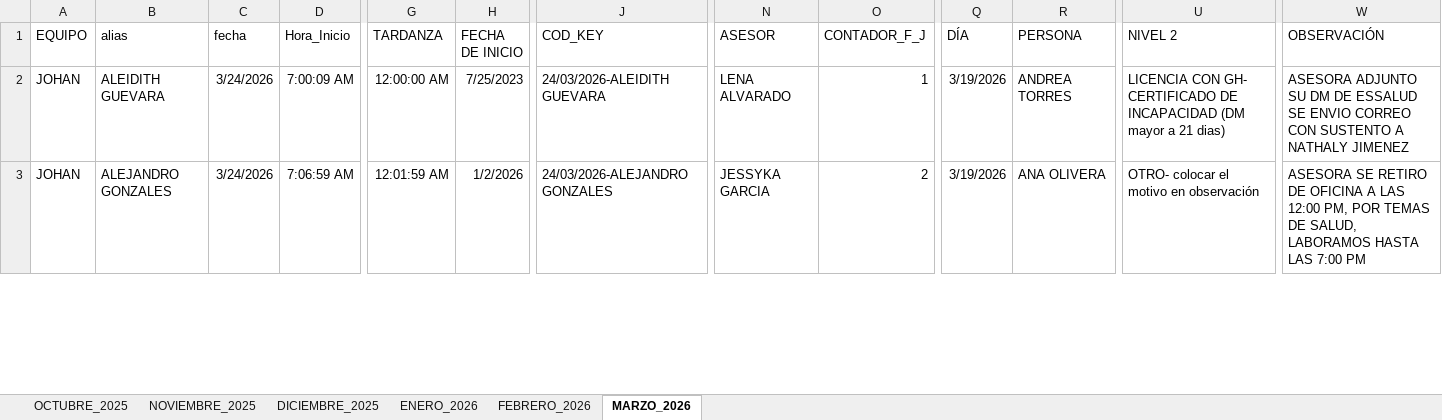
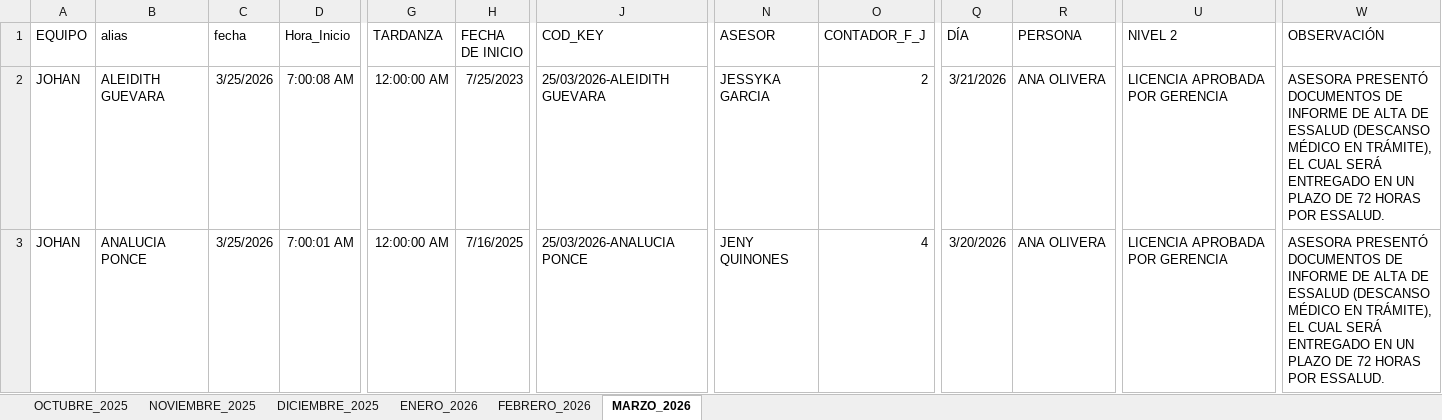
Before and after one commit to jvasquez98/Ranking, an Excel workbook: CS_MARCACIONES_ORCRIST.xlsx, sheet MARZO_2026, drawn as a sheet; only a part is shown, gaps mark what is left out; values as stored, in another font and other column widths than the file's, no borders; conditional formats and table styles not drawn; the diff covers the shown part only; the diff names each change by its address in the sheet, - before the commit and + after, or states it on an @@ line.

```diff
--- a/CS_MARCACIONES_ORCRIST.xlsx (sheet MARZO_2026)
+++ b/CS_MARCACIONES_ORCRIST.xlsx (sheet MARZO_2026)
-C2:C3 (fecha): 3/24/2026
+C2:C3 (fecha): 3/25/2026
-D2 (Hora_Inicio): 7:00:09 AM
+D2 (Hora_Inicio): 7:00:08 AM
-J2 (COD_KEY): 24/03/2026-ALEIDITH GUEVARA
+J2 (COD_KEY): 25/03/2026-ALEIDITH GUEVARA
-N2 (ASESOR): LENA ALVARADO
+N2 (ASESOR): JESSYKA GARCIA
-O2 (CONTADOR_F_J): 1
+O2 (CONTADOR_F_J): 2
-Q2 (DÍA): 3/19/2026
+Q2 (DÍA): 3/21/2026
-R2 (PERSONA): ANDREA TORRES
+R2 (PERSONA): ANA OLIVERA
-U2 (NIVEL 2): LICENCIA CON GH- CERTIFICADO DE INCAPACIDAD (DM mayor a 21 dias)
+U2 (NIVEL 2): LICENCIA APROBADA POR GERENCIA
-W2 (OBSERVACIÓN): ASESORA ADJUNTO SU DM DE ESSALUD SE ENVIO CORREO CON SUSTENTO A NATHALY JIMENEZ
+W2 (OBSERVACIÓN): ASESORA PRESENTÓ DOCUMENTOS DE INFORME DE ALTA DE ESSALUD (DESCANSO MÉDICO EN TRÁMITE), EL CUAL SERÁ ENTREGADO EN UN PLAZO DE 72 HORAS POR ESSALUD.
-B3 (alias): ALEJANDRO GONZALES
+B3 (alias): ANALUCIA PONCE
-D3 (Hora_Inicio): 7:06:59 AM
+D3 (Hora_Inicio): 7:00:01 AM
-G3 (TARDANZA): 12:01:59 AM
+G3 (TARDANZA): 12:00:00 AM
-H3 (FECHA DE INICIO): 1/2/2026
+H3 (FECHA DE INICIO): 7/16/2025
-J3 (COD_KEY): 24/03/2026-ALEJANDRO GONZALES
+J3 (COD_KEY): 25/03/2026-ANALUCIA PONCE
-N3 (ASESOR): JESSYKA GARCIA
+N3 (ASESOR): JENY QUINONES
-O3 (CONTADOR_F_J): 2
+O3 (CONTADOR_F_J): 4
-Q3 (DÍA): 3/19/2026
+Q3 (DÍA): 3/20/2026
-U3 (NIVEL 2): OTRO- colocar el motivo en observación
+U3 (NIVEL 2): LICENCIA APROBADA POR GERENCIA
-W3 (OBSERVACIÓN): ASESORA SE RETIRO DE OFICINA A LAS 12:00 PM, POR TEMAS DE SALUD, LABORAMOS HASTA LAS 7:00 PM
+W3 (OBSERVACIÓN): ASESORA PRESENTÓ DOCUMENTOS DE INFORME DE ALTA DE ESSALUD (DESCANSO MÉDICO EN TRÁMITE), EL CUAL SERÁ ENTREGADO EN UN PLAZO DE 72 HORAS POR ESSALUD.
```
Also changed, not shown: 56 added rows, 2 removed rows and 341 edited cells elsewhere in this sheet, 2 other files.
